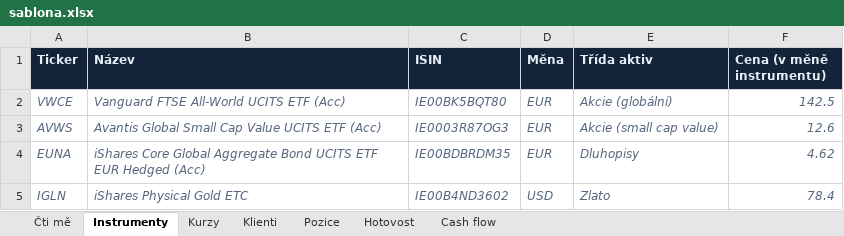
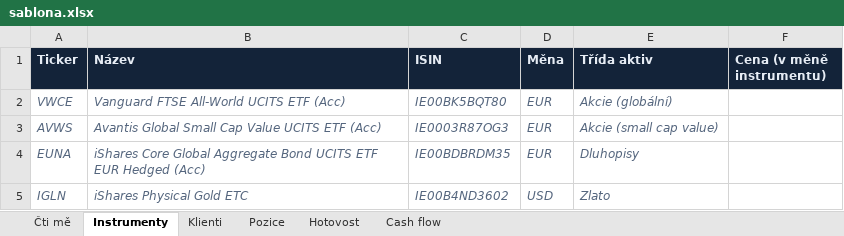
Before and after one commit to vaclavkotvalt/vaclavkotvalt.github.io, an Excel workbook: rebalancing/sablona.xlsx, sheet Instrumenty, drawn as a sheet; values as stored, in another font and other column widths than the file's, no borders; the diff names each change by its address in the sheet, - before the commit and + after, or states it on an @@ line.

```diff
--- a/rebalancing/sablona.xlsx (sheet Instrumenty)
+++ b/rebalancing/sablona.xlsx (sheet Instrumenty)
-sheet tab: Kurzy
-F2 (Cena (v měně instrumentu)): 142.5
+F2 (Cena (v měně instrumentu)): (empty)
-F3 (Cena (v měně instrumentu)): 12.6
+F3 (Cena (v měně instrumentu)): (empty)
-F4 (Cena (v měně instrumentu)): 4.62
+F4 (Cena (v měně instrumentu)): (empty)
-F5 (Cena (v měně instrumentu)): 78.4
+F5 (Cena (v měně instrumentu)): (empty)
```
Also changed, not shown: sheet Čti mě, 5 other files.
